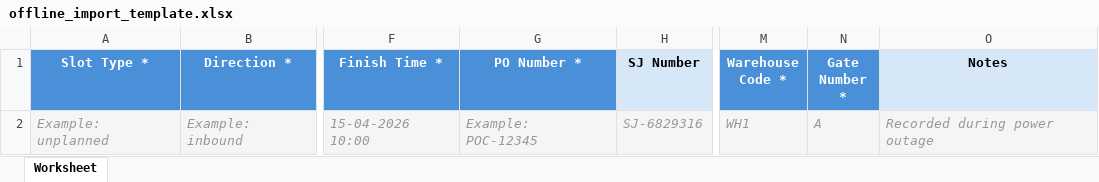
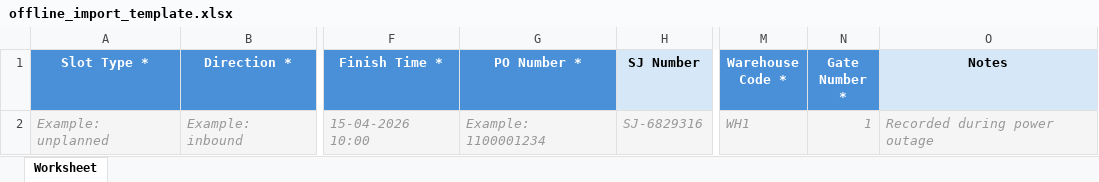
Before and after one commit to rinjanirmdn/stm2, an Excel workbook: public/exports/offline_import_template.xlsx, sheet Worksheet, drawn as a sheet; only a part is shown, gaps mark what is left out; values as stored, in another font and other column widths than the file's, no borders; the diff names each change by its address in the sheet, - before the commit and + after, or states it on an @@ line.

Commit message:
feat: vendor portal & reporting enhancements including offline import refactor, dashboard reporting metrics fix, vendor internal distinction, and UI layout fixes

```diff
--- a/public/exports/offline_import_template.xlsx (sheet Worksheet)
+++ b/public/exports/offline_import_template.xlsx (sheet Worksheet)
-G2 (PO Number *): Example: POC-12345
+G2 (PO Number *): Example: 1100001234
-N2 (Gate Number *): A
+N2 (Gate Number *): 1
```
Also changed, not shown: 33 other files.
